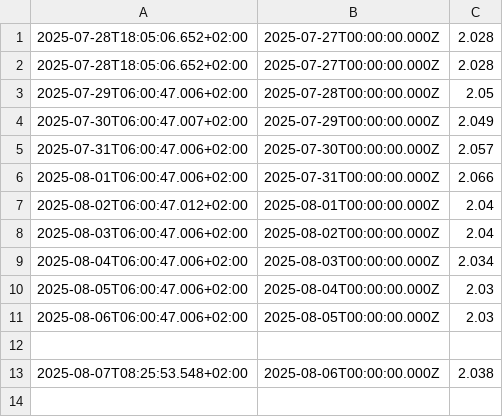
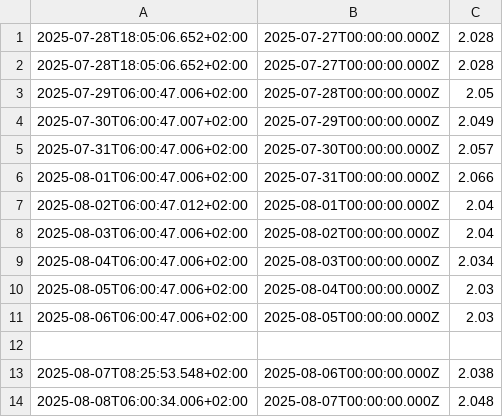
Before and after one commit to padnettest/n8n, a CSV file: 1yrs.csv, drawn as a sheet.

Commit message:
update 2025-08-08T06:00:34.623+02:00

```diff
--- a/1yrs.csv
+++ b/1yrs.csv
@@ -13 +13,2 @@
 2025-08-07T08:25:53.548+02:00;2025-08-06T00:00:00.000Z;2.038
+2025-08-08T06:00:34.006+02:00;2025-08-07T00:00:00.000Z;2.048
```
